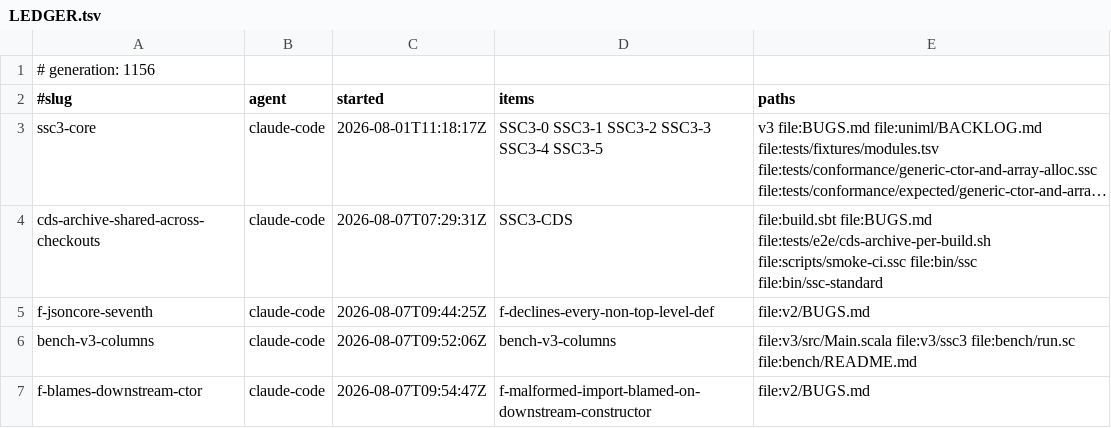
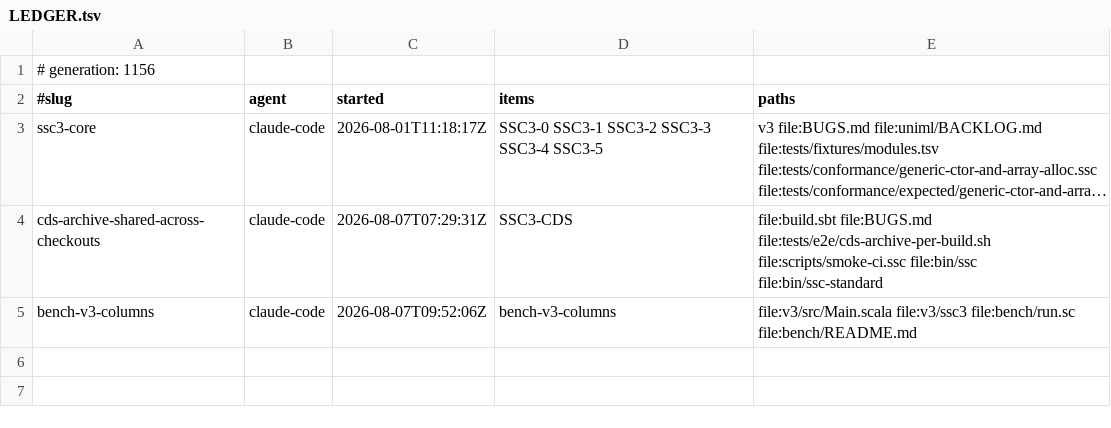
Before and after one commit to sergey-scherbina/scalascript, a TSV file: .work/active/LEDGER.tsv, drawn as a sheet; long unchanged cells end in …; the diff names each change by its address in the sheet, - before the commit and + after, or states it on an @@ line.

Commit message:
release-claim: f-jsoncore-seventh, f-blames-downstream-ctor [evidence: level 3] — one filed, one stopped
Landed 0f7bb5221 and e51068965. bugs-index-gate OK, 787 entries.

f-blames-downstream-ctor is a NEW entry with a clean two-module reproduction: a malformed import
makes F name a well-formed class in a different file, while the reference front runs the program.
Found while minimising something else and separated from it deliberately.

f-jsoncore-seventh is STOPPED, not fixed. Eight ddmin runs over std/json-core.ssc all converged on
merely-broken reductions, each through a different hole in the predicate, and all eight are listed.
The conclusion recorded is about the method rather than the file: every cheap well-formedness proxy
available is satisfiable by a fragment that happens to lower, and breaking a module is always a
smaller change than finding the real construct. Two directions that avoid the failure mode are named
for a ninth attempt — diff the two fronts' lowered IR, or reduce by declaration so candidates are
whole by construction.

The two-file reproduction of the original cause and its three controls stand unchanged.

```diff
--- a/.work/active/LEDGER.tsv
+++ b/.work/active/LEDGER.tsv
-row 5: f-jsoncore-seventh | claude-code | 2026-08-07T09:44:25Z | f-declines-every-non-top-level-def | file:v2/BUGS.md
-row 7: f-blames-downstream-ctor | claude-code | 2026-08-07T09:54:47Z | f-malformed-import-blamed-on-downstream-constructor | file:v2/BUGS.md
```
Also changed, not shown: 2 other files.
